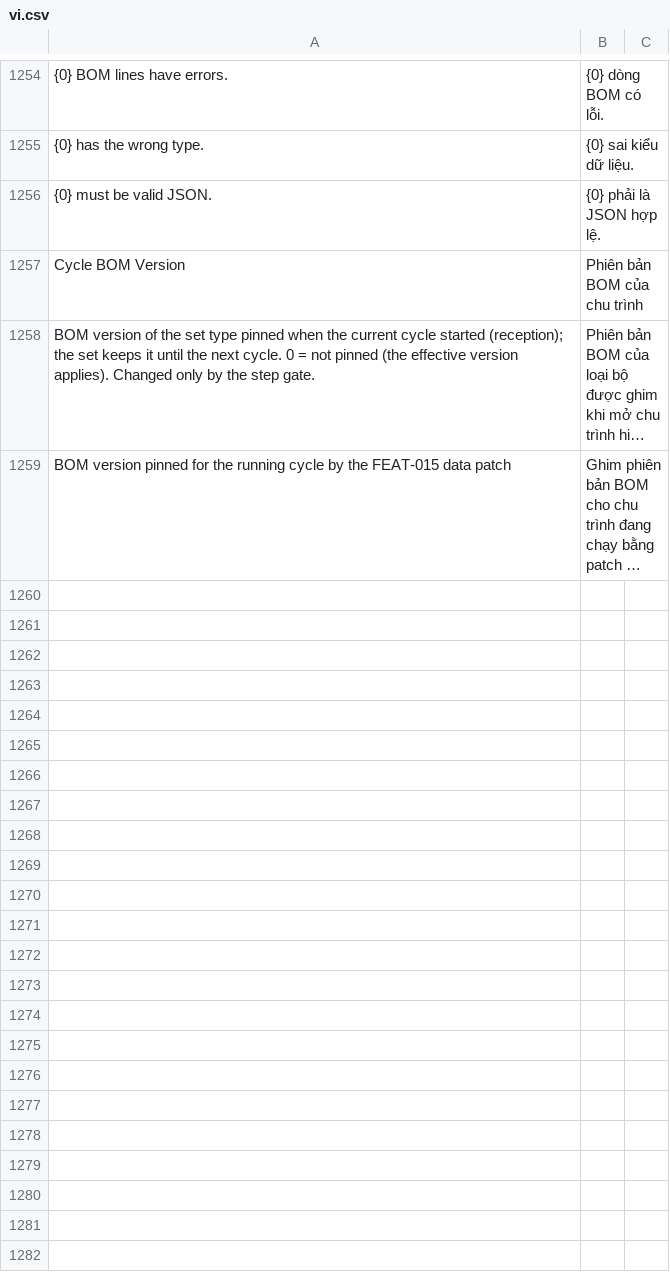
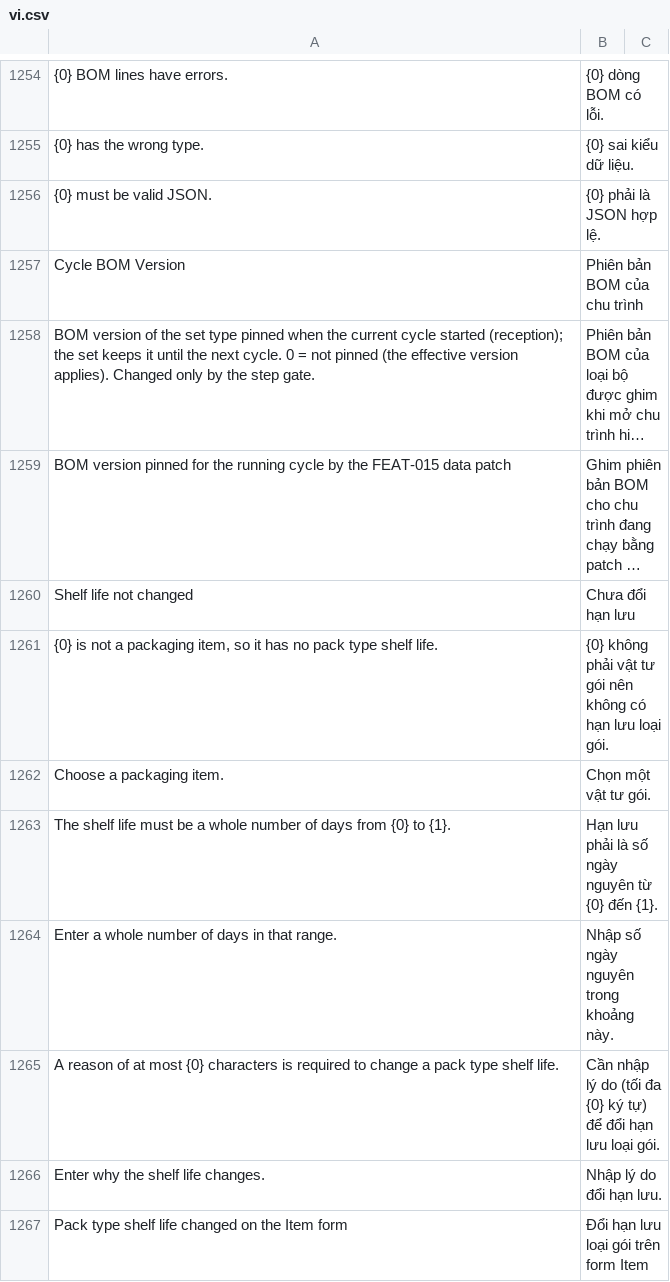
Before and after one commit to mvl26/tracecore, a CSV file: tracecore/translations/vi.csv, drawn as a sheet; only a part is shown, gaps mark what is left out; long unchanged cells end in …; the diff names each change by its address in the sheet, - before the commit and + after, or states it on an @@ line.

```diff
--- a/tracecore/translations/vi.csv
+++ b/tracecore/translations/vi.csv
+row 1260: Shelf life not changed | Chưa đổi hạn lưu
+row 1261: {0} is not a packaging item, so it has no pack type shelf life. | {0} không phải vật tư gói nên không có hạn lưu loại gói.
+row 1262: Choose a packaging item. | Chọn một vật tư gói.
+row 1263: The shelf life must be a whole number of days from {0} to {1}. | Hạn lưu phải là số ngày nguyên từ {0} đến {1}.
+row 1264: Enter a whole number of days in that range. | Nhập số ngày nguyên trong khoảng này.
+row 1265: A reason of at most {0} characters is required to change a pack type shelf life. | Cần nhập lý do (tối đa {0} ký tự) để đổi hạn lưu loại gói.
+row 1266: Enter why the shelf life changes. | Nhập lý do đổi hạn lưu.
+row 1267: Pack type shelf life changed on the Item form | Đổi hạn lưu loại gói trên form Item
```
Also changed, not shown: 5 other files.
